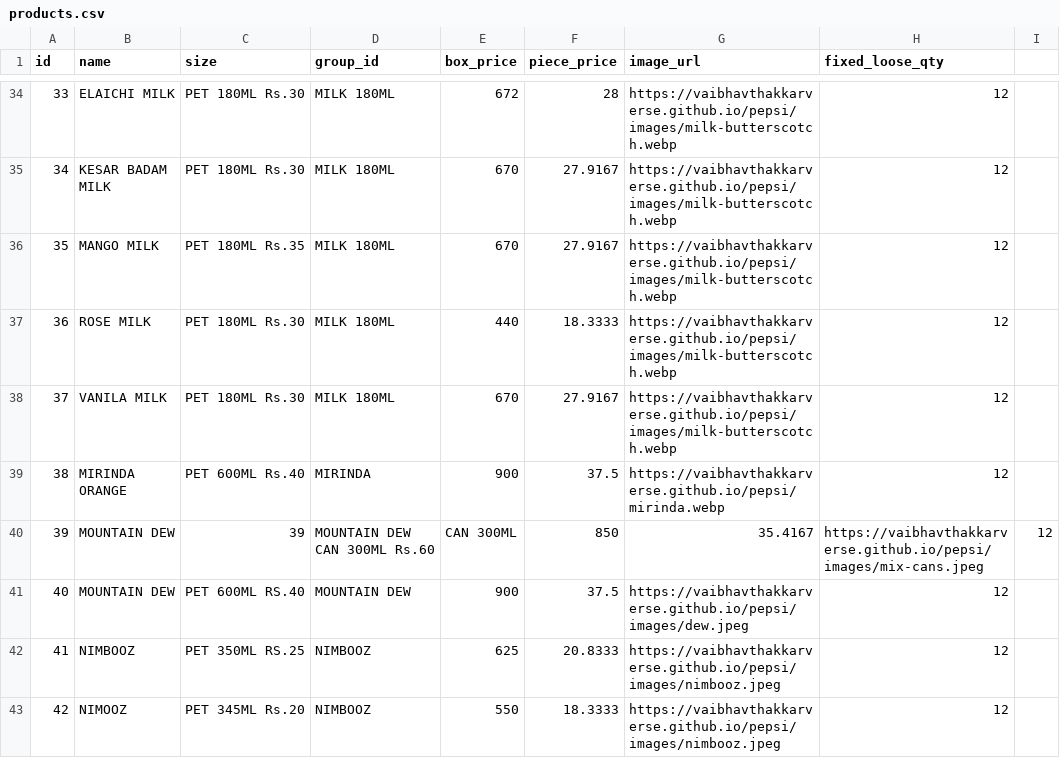
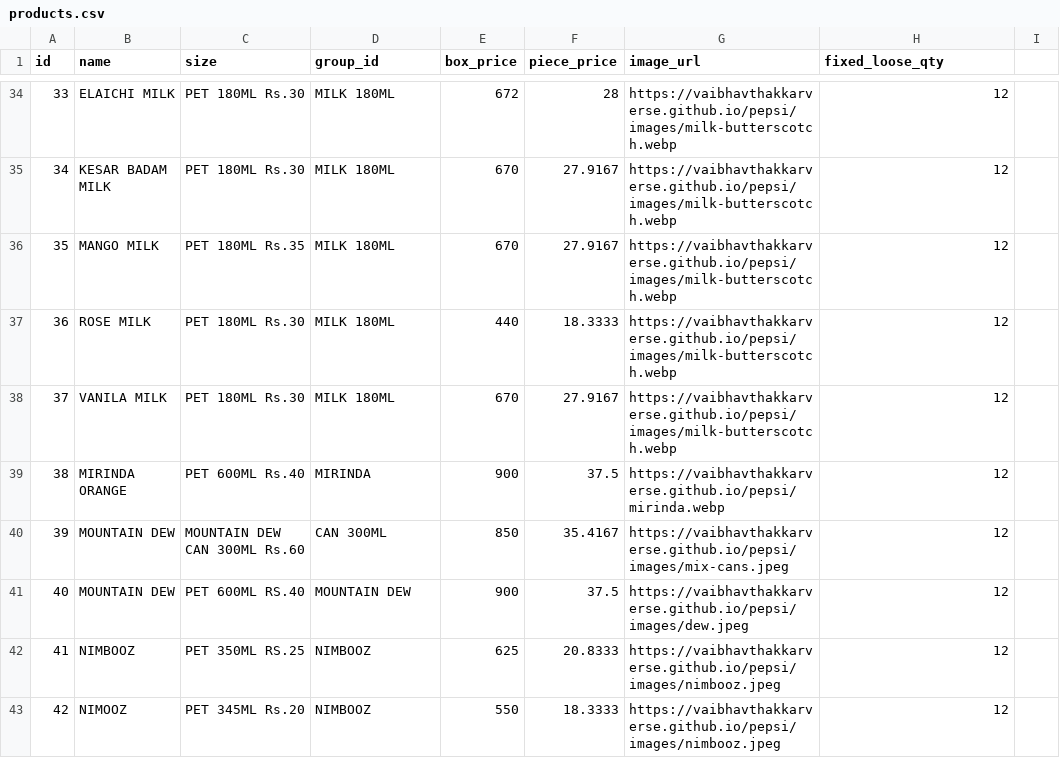
Before and after one commit to vaibhavthakkarverse/pepsi, a CSV file: products.csv, drawn as a sheet; only a part is shown, gaps mark what is left out.

Commit message:
Update products.csv

```diff
--- a/products.csv
+++ b/products.csv
@@ -39,3 +39,3 @@ id,name,size,group_id,box_price,piece_price,image_url,fixed_loose_qty
 38,MIRINDA ORANGE,PET 600ML Rs.40,MIRINDA,900,37.5,https://vaibhavthakkarverse.github.io/pepsi/mirinda.webp,12
-39,MOUNTAIN DEW,39,MOUNTAIN DEW CAN 300ML Rs.60,CAN 300ML,850,35.4167,https://vaibhavthakkarverse.github.io/pepsi/images/mix-cans.jpeg,12
+39,MOUNTAIN DEW,MOUNTAIN DEW CAN 300ML Rs.60,CAN 300ML,850,35.4167,https://vaibhavthakkarverse.github.io/pepsi/images/mix-cans.jpeg,12
 40,MOUNTAIN DEW,PET 600ML RS.40,MOUNTAIN DEW,900,37.5,https://vaibhavthakkarverse.github.io/pepsi/images/dew.jpeg,12
```
